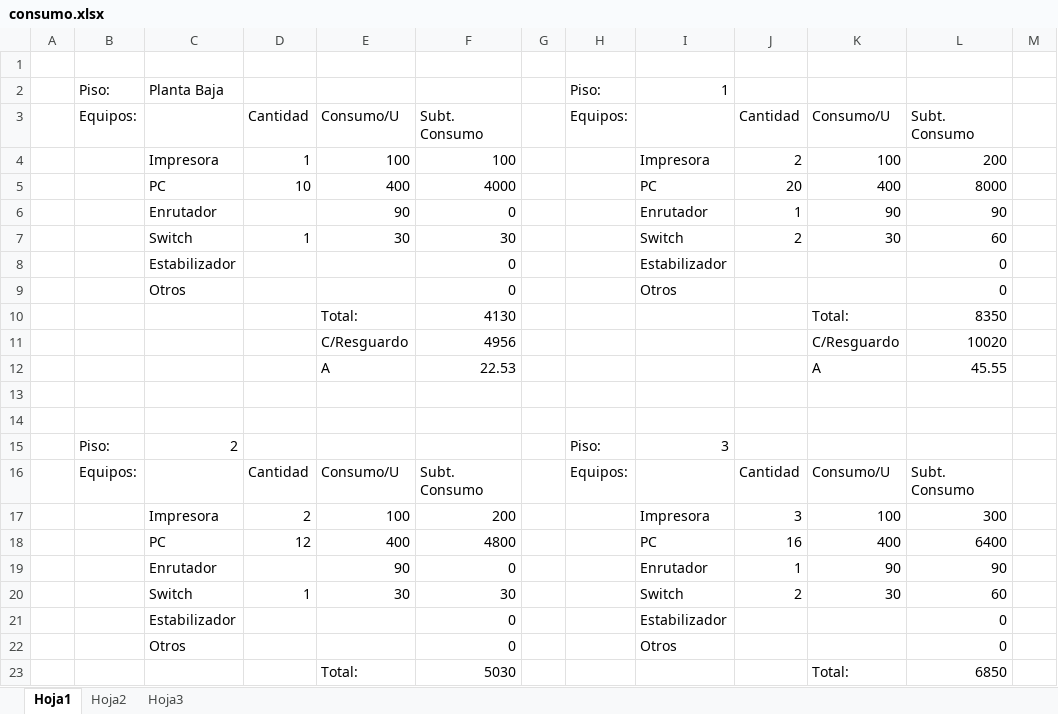
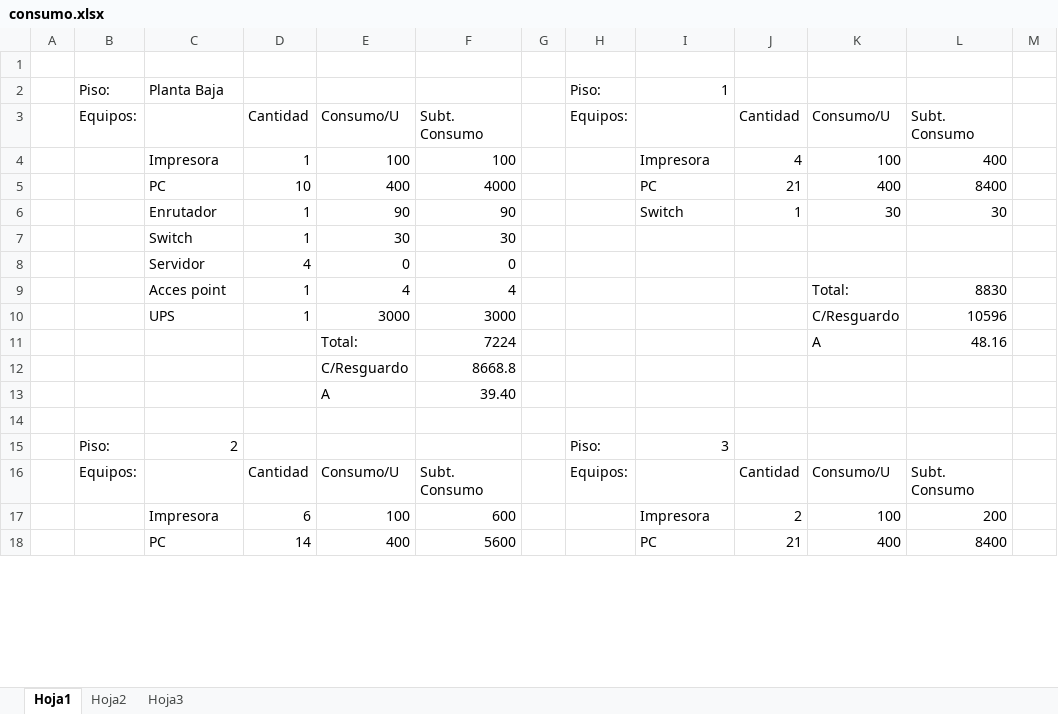
Before and after one commit to gabrielgag89/adm-recursos-2012, an Excel workbook: consumo.xlsx, sheet Hoja1, drawn as a sheet; only a part is shown; values as stored, in another font and other column widths than the file's, no cell formats; removed rows and columns are numbered as before the commit, all else as after; the diff covers the shown part only; the diff names each change by its address in the sheet, - before the commit and + after, or states it on an @@ line.

```diff
--- a/consumo.xlsx (sheet Hoja1)
+++ b/consumo.xlsx (sheet Hoja1)
-J4: 2
+J4: 4
-L4: 200
+L4: 400
-J5: 20
+J5: 21
-L5: 8000
+L5: 8400
-row 6:  |  | Enrutador |  | 90 | 0 |  |  | Enrutador | 1 | 90 | 90
-row 7:  |  | Switch | 1 | 30 | 30 |  |  | Switch | 2 | 30 | 60
-row 8:  |  | Estabilizador |  |  | 0 |  |  | Estabilizador |  |  | 0
-row 9:  |  | Otros |  |  | 0 |  |  | Otros |  |  | 0
-row 10:  |  |  |  | Total: | 4130 |  |  |  |  | Total: | 8350
-row 11:  |  |  |  | C/Resguardo | 4956 |  |  |  |  | C/Resguardo | 10020
-row 12:  |  |  |  | A | 22.53 |  |  |  |  | A | 45.55
-row 6: (empty)
+row 6:  |  | Enrutador | 1 | 90 | 90 |  |  | Switch | 1 | 30 | 30
+row 7:  |  | Switch | 1 | 30 | 30
+row 8:  |  | Servidor | 4 | 0 | 0
+row 9:  |  | Acces point | 1 | 4 | 4 |  |  |  |  | Total: | 8830
+row 10:  |  | UPS | 1 | 3000 | 3000 |  |  |  |  | C/Resguardo | 10596
+row 11:  |  |  |  | Total: | 7224 |  |  |  |  | A | 48.16
+row 12:  |  |  |  | C/Resguardo | 8668.8
+row 13:  |  |  |  | A | 39.40
-D17: 2
+D17: 6
-F17: 200
+F17: 600
-J17: 3
+J17: 2
-L17: 300
+L17: 200
-D18: 12
+D18: 14
-F18: 4800
+F18: 5600
-J18: 16
+J18: 21
-L18: 6400
+L18: 8400
-row 19:  |  | Enrutador |  | 90 | 0 |  |  | Enrutador | 1 | 90 | 90
-row 20:  |  | Switch | 1 | 30 | 30 |  |  | Switch | 2 | 30 | 60
-row 21:  |  | Estabilizador |  |  | 0 |  |  | Estabilizador |  |  | 0
-row 22:  |  | Otros |  |  | 0 |  |  | Otros |  |  | 0
-row 23:  |  |  |  | Total: | 5030 |  |  |  |  | Total: | 6850
```
Also changed, not shown: 17 added rows, 6 removed rows and 39 edited cells elsewhere in this sheet, cell formats, formulas that keep their value, PRESUPUESTO Y EJEMPLO/PRESUPUESTO.xlsx, 1 other file.
